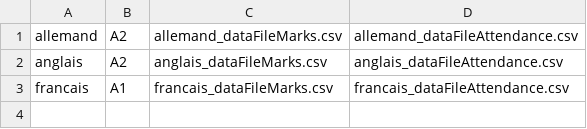
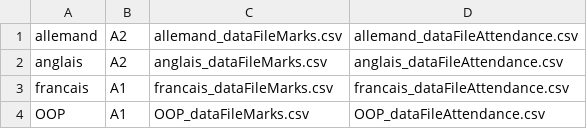
Before and after one commit to HugoC2510/OOP-Group16, a CSV file: Database_CourseList.csv, drawn as a sheet; the diff names each change by its address in the sheet, - before the commit and + after, or states it on an @@ line.

```diff
--- a/Database_CourseList.csv
+++ b/Database_CourseList.csv
+row 4: OOP | A1 | OOP_dataFileMarks.csv | OOP_dataFileAttendance.csv
```
Also changed, not shown: 10 other files.
